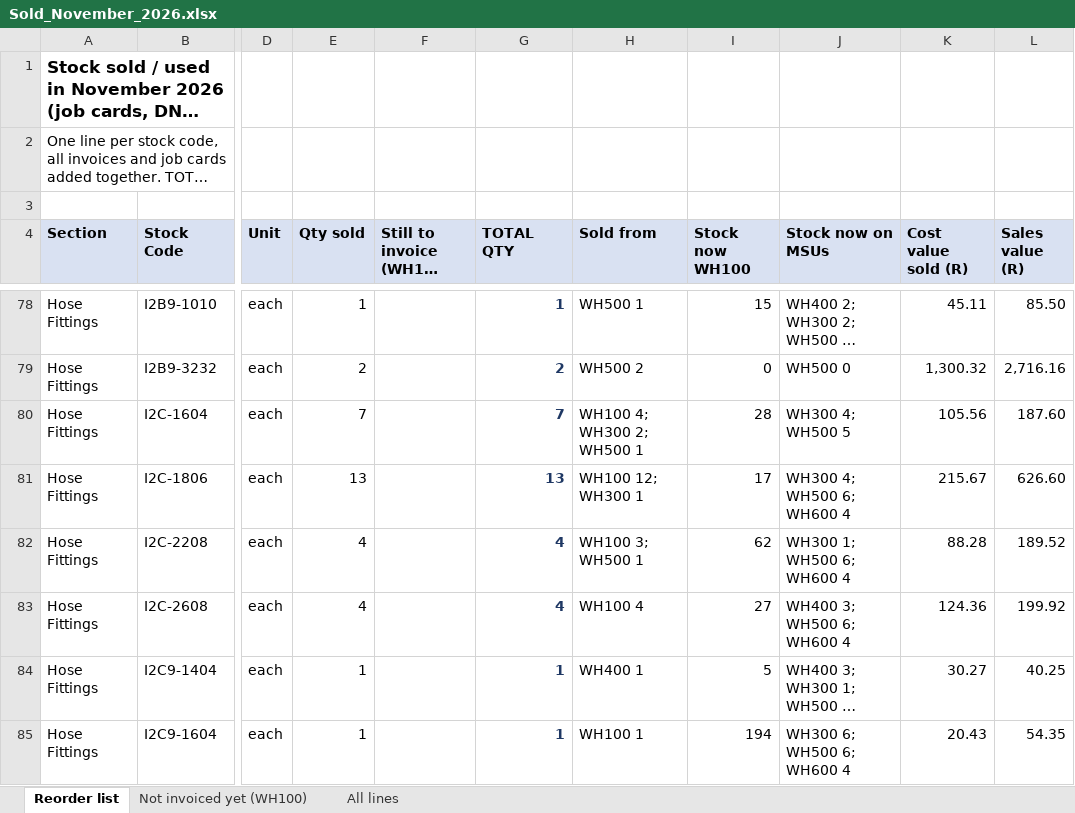
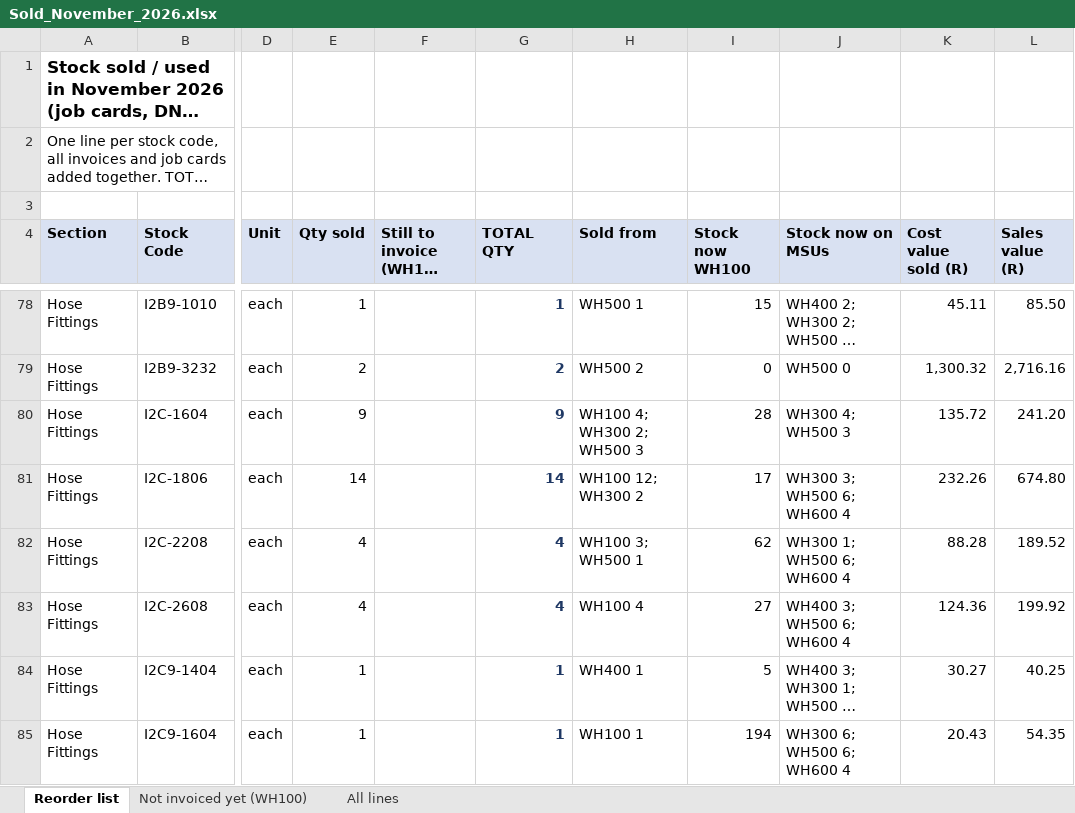
Before and after one commit to MichaelB1300/Pirtek-stock---live, an Excel workbook: Sold_November_2026.xlsx, sheet Reorder list, drawn as a sheet; only a part is shown, gaps mark what is left out; long unchanged cells end in …; values as stored, in another font and other column widths than the file's, no borders; the diff covers the shown part only; the diff names each change by its address in the sheet, - before the commit and + after, or states it on an @@ line.

```diff
--- a/Sold_November_2026.xlsx (sheet Reorder list)
+++ b/Sold_November_2026.xlsx (sheet Reorder list)
-E80 (Qty sold): 7
+E80 (Qty sold): 9
-G80 (TOTAL QTY): 7
+G80 (TOTAL QTY): 9
-H80 (Sold from): WH100 4; WH300 2; WH500 1
+H80 (Sold from): WH100 4; WH300 2; WH500 3
-J80 (Stock now on MSUs): WH300 4; WH500 5
+J80 (Stock now on MSUs): WH300 4; WH500 3
-K80 (Cost value sold (R)): 105.56
+K80 (Cost value sold (R)): 135.72
-L80 (Sales value (R)): 187.60
+L80 (Sales value (R)): 241.20
-E81 (Qty sold): 13
+E81 (Qty sold): 14
-G81 (TOTAL QTY): 13
+G81 (TOTAL QTY): 14
-H81 (Sold from): WH100 12; WH300 1
+H81 (Sold from): WH100 12; WH300 2
-J81 (Stock now on MSUs): WH300 4; WH500 6; WH600 4
+J81 (Stock now on MSUs): WH300 3; WH500 6; WH600 4
-K81 (Cost value sold (R)): 215.67
+K81 (Cost value sold (R)): 232.26
-L81 (Sales value (R)): 626.60
+L81 (Sales value (R)): 674.80
```
Also changed, not shown: 2 added rows and 81 edited cells elsewhere in this sheet, sheet All lines, 3 other files.
